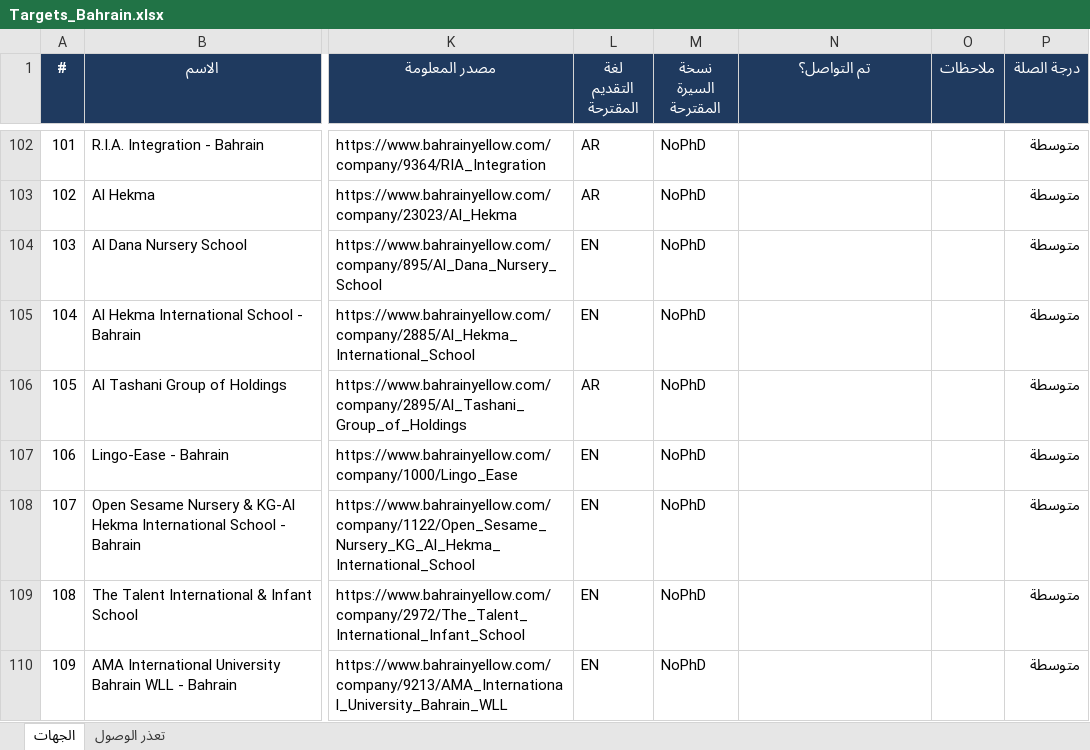
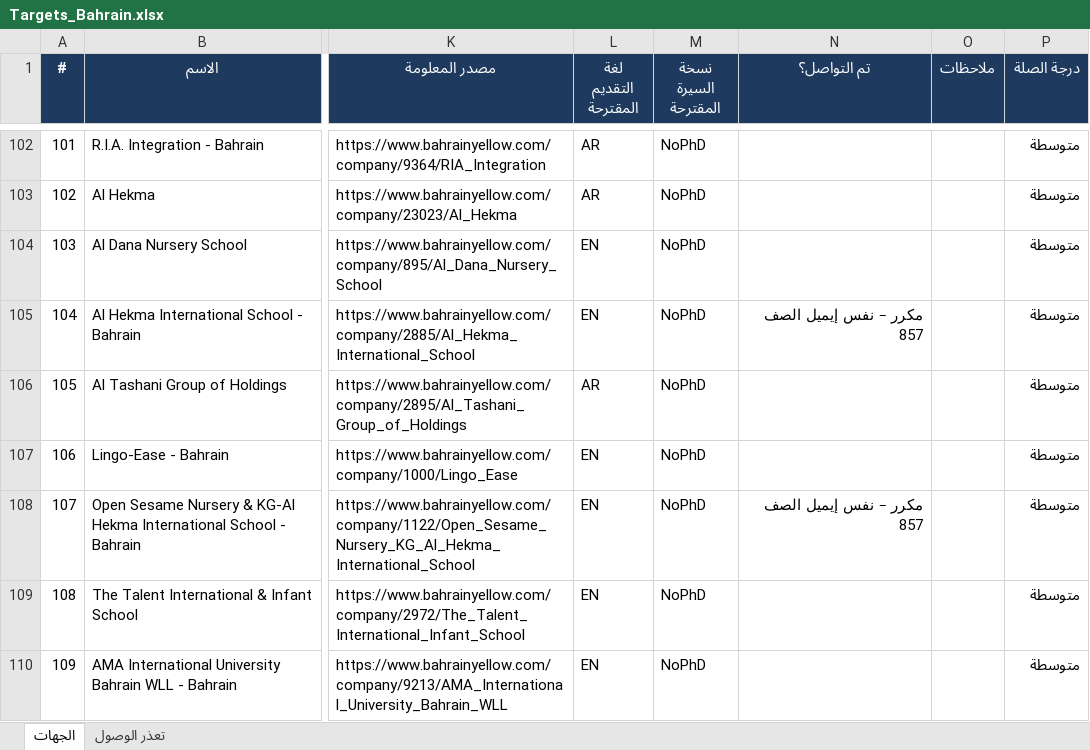
Before and after one commit to apptawfeer-blip/Job-application-11, an Excel workbook: output/targets/Targets_Bahrain.xlsx, sheet الجهات, drawn as a sheet; only a part is shown, gaps mark what is left out; values as stored, in another font and other column widths than the file's, no borders; the diff names each change by its address in the sheet, - before the commit and + after, or states it on an @@ line.

```diff
--- a/output/targets/Targets_Bahrain.xlsx (sheet الجهات)
+++ b/output/targets/Targets_Bahrain.xlsx (sheet الجهات)
-N105 (تم التواصل؟): (empty)
+N105 (تم التواصل؟): مكرر – نفس إيميل الصف 857
-N108 (تم التواصل؟): (empty)
+N108 (تم التواصل؟): مكرر – نفس إيميل الصف 857
```
Also changed, not shown: output/targets/Targets_Kuwait.xlsx, output/targets/Targets_Oman.xlsx, 7 other files.
